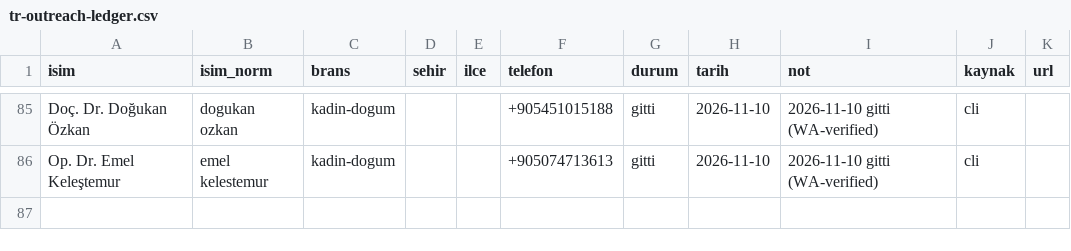
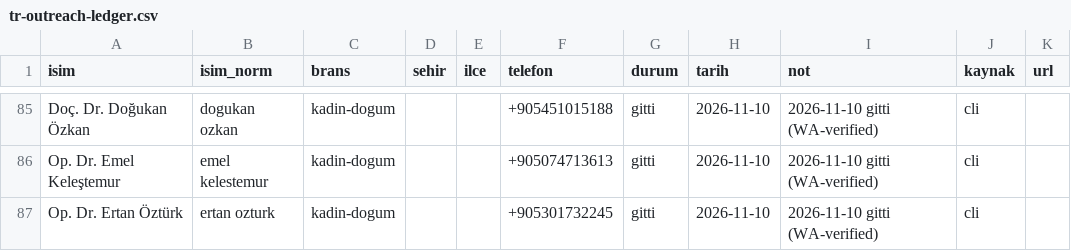
Before and after one commit to dreamturkiye/notya-ai, a CSV file: docs/growth/tr-outreach-ledger.csv, drawn as a sheet; only a part is shown, gaps mark what is left out.

```diff
--- a/docs/growth/tr-outreach-ledger.csv
+++ b/docs/growth/tr-outreach-ledger.csv
@@ -86 +86,2 @@ Doç. Dr. Doğukan Özkan,dogukan ozkan,kadin-dogum,,,+905451015188,gitti,2026-1
 Op. Dr. Emel Keleştemur,emel kelestemur,kadin-dogum,,,+905074713613,gitti,2026-11-10,2026-11-10 gitti (WA-verified),cli,
+Op. Dr. Ertan Öztürk,ertan ozturk,kadin-dogum,,,+905301732245,gitti,2026-11-10,2026-11-10 gitti (WA-verified),cli,
```
Also changed, not shown: docs/growth/tr-whatsapp-wave4.csv, 3 other files.
